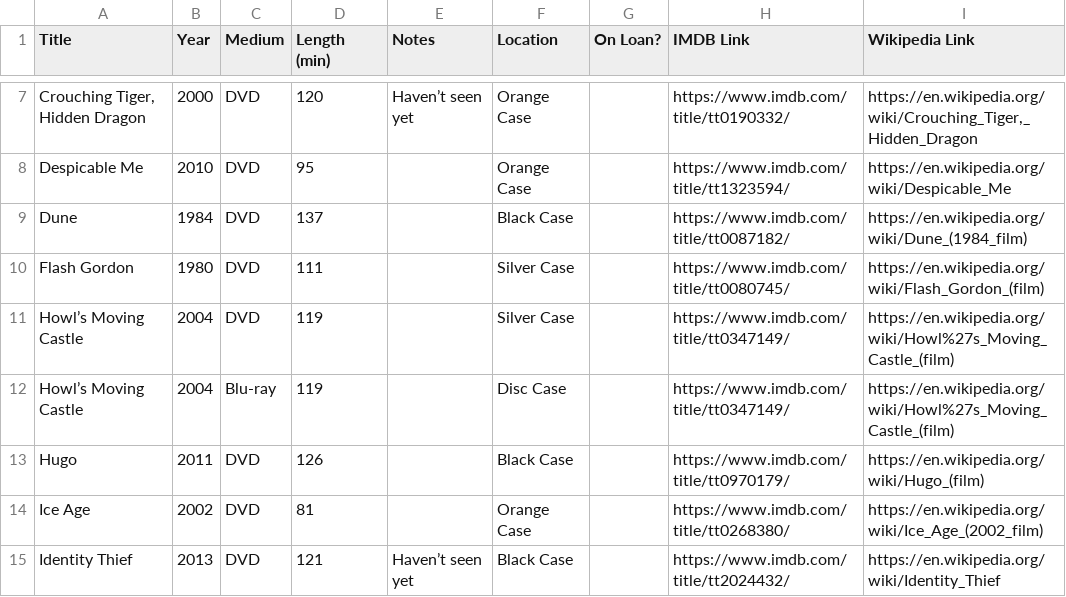
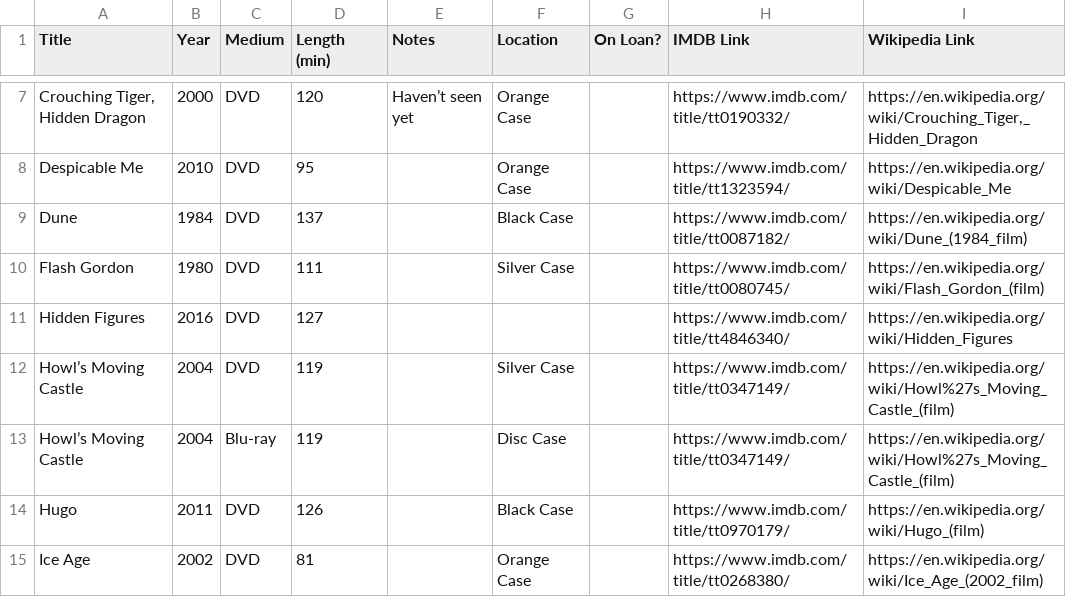
Before and after one commit to ct-martin/movie-collection, a CSV file: movies.csv, drawn as a sheet; only a part is shown, gaps mark what is left out; the shorter side is filled out with more unchanged rows; the diff names each change by its address in the sheet, - before the commit and + after, or states it on an @@ line.

Commit message:
Add Hidden Figures

```diff
--- a/movies.csv
+++ b/movies.csv
+row 11: Hidden Figures | 2016 | DVD | 127 |  |  |  | https://www.imdb.com/title/tt4846340/ | https://en.wikipedia.org/wiki/Hidden_Figures
```
